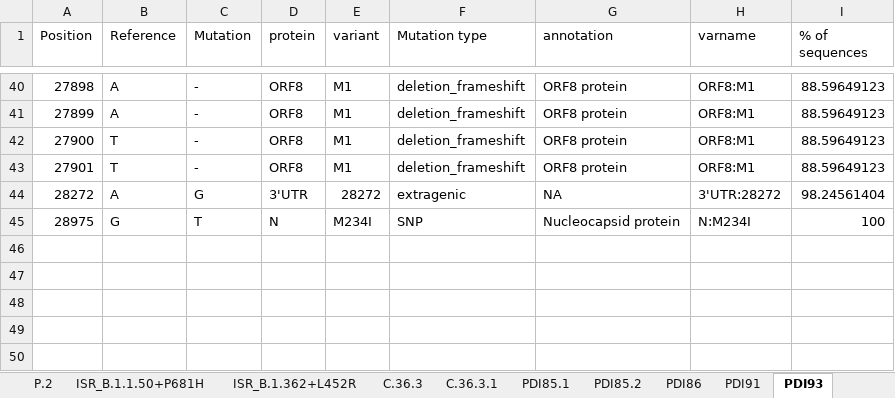
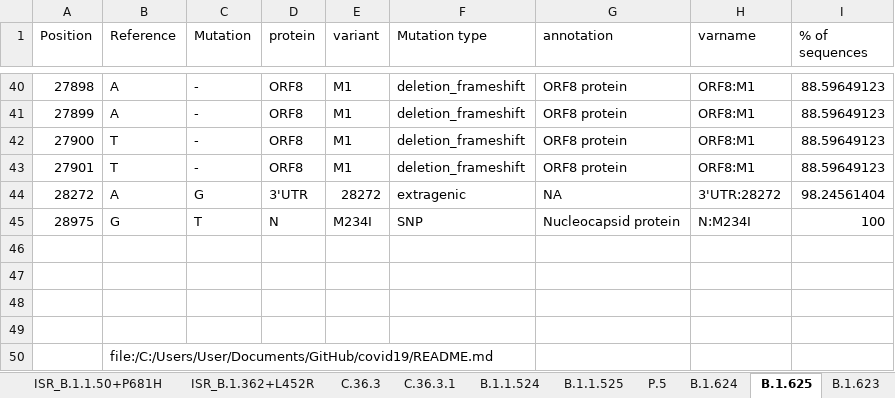
Before and after one commit to NetaZuckerman/covid19, an Excel workbook: mutationsTable.xlsx, sheet B.1.625, drawn as a sheet; only a part is shown, gaps mark what is left out; values as stored, in another font and other column widths than the file's, no borders; the diff names each change by its address in the sheet, - before the commit and + after, or states it on an @@ line.

```diff
--- a/mutationsTable.xlsx (sheet B.1.625)
+++ b/mutationsTable.xlsx (sheet B.1.625)
-sheet tab: PDI85.1
+sheet tab: B.1.1.524
-sheet tab: PDI85.2
+sheet tab: B.1.1.525
-sheet tab: PDI86
+sheet tab: P.5
-sheet tab: PDI91
+sheet tab: B.1.624
-sheet tab: PDI93
+sheet tab: B.1.625
+row 46: (empty)
+row 47: (empty)
+row 48: (empty)
+row 49: (empty)
+row 50:  | file:/C:/Users/User/Documents/GitHub/covid19/README.md
```
Also changed, not shown: other sheet tabs.
